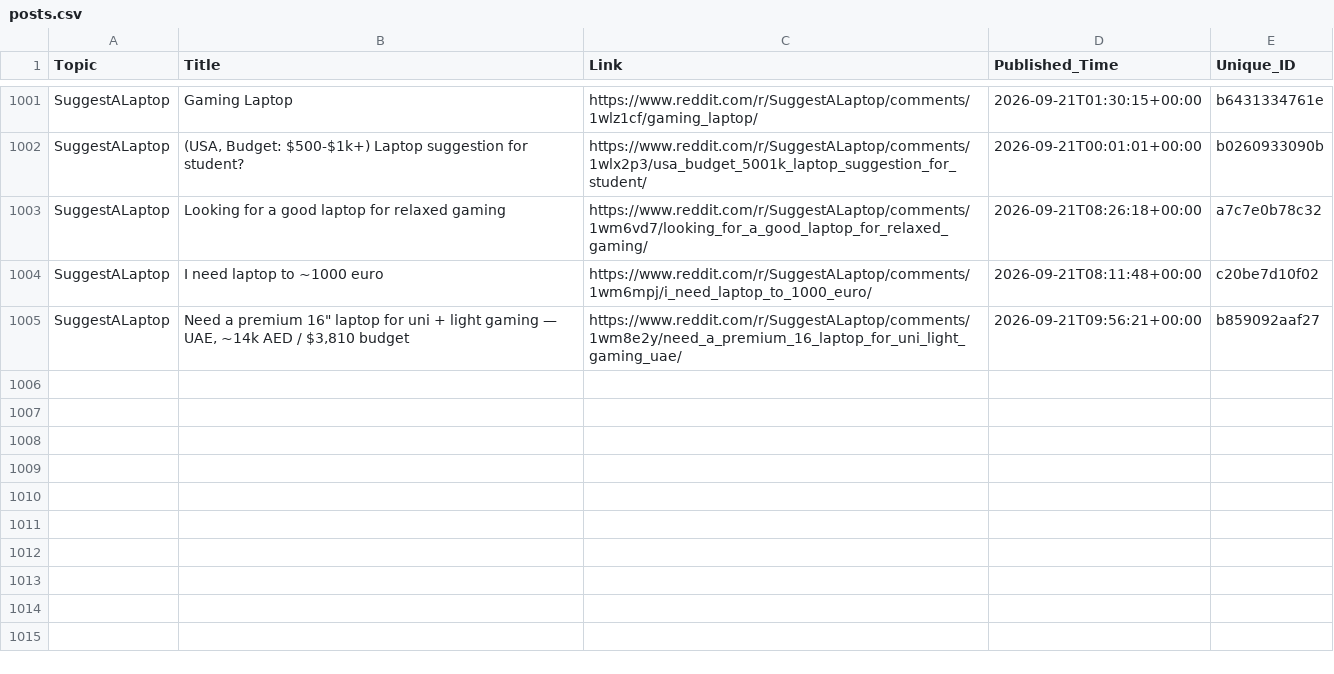
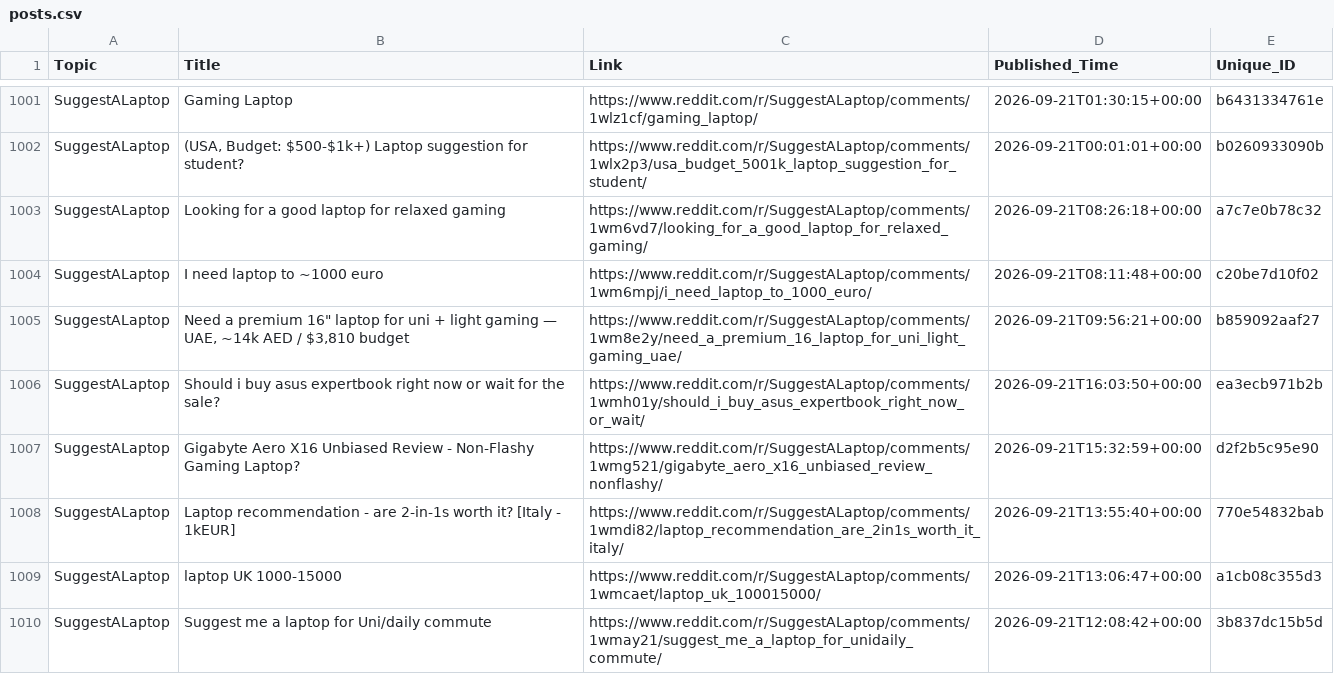
Before and after one commit to sidhu2690/EB_reddit, a CSV file: posts.csv, drawn as a sheet; only a part is shown, gaps mark what is left out.

```diff
--- a/posts.csv
+++ b/posts.csv
@@ -1005 +1005,6 @@ SuggestALaptop,I need laptop to ~1000 euro,https://www.reddit.com/r/SuggestALapt
 SuggestALaptop,"Need a premium 16"" laptop for uni + light gaming — UAE, ~14k AED / $3,810 budget",https://www.reddit.com/r/SuggestALaptop/comments/1wm8e2y/need_a_premium_16_laptop_for_uni_light_gaming_uae/,2026-09-21T09:56:21+00:00,b859092aaf27
+SuggestALaptop,Should i buy asus expertbook right now or wait for the sale?,https://www.reddit.com/r/SuggestALaptop/comments/1wmh01y/should_i_buy_asus_expertbook_right_now_or_wait/,2026-09-21T16:03:50+00:00,ea3ecb971b2b
+SuggestALaptop,Gigabyte Aero X16 Unbiased Review - Non-Flashy Gaming Laptop?,https://www.reddit.com/r/SuggestALaptop/comments/1wmg521/gigabyte_aero_x16_unbiased_review_nonflashy/,2026-09-21T15:32:59+00:00,d2f2b5c95e90
+SuggestALaptop,Laptop recommendation - are 2-in-1s worth it? [Italy - 1kEUR],https://www.reddit.com/r/SuggestALaptop/comments/1wmdi82/laptop_recommendation_are_2in1s_worth_it_italy/,2026-09-21T13:55:40+00:00,770e54832bab
+SuggestALaptop,laptop UK 1000-15000,https://www.reddit.com/r/SuggestALaptop/comments/1wmcaet/laptop_uk_100015000/,2026-09-21T13:06:47+00:00,a1cb08c355d3
+SuggestALaptop,Suggest me a laptop for Uni/daily commute,https://www.reddit.com/r/SuggestALaptop/comments/1wmay21/suggest_me_a_laptop_for_unidaily_commute/,2026-09-21T12:08:42+00:00,3b837dc15b5d
```
